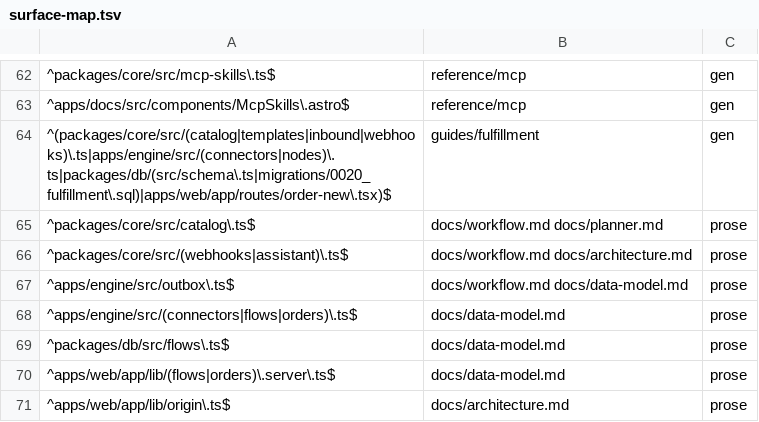
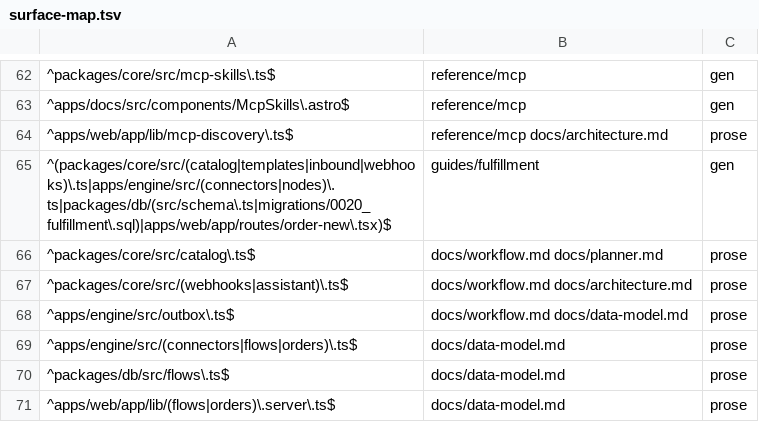
Before and after one commit to blakebauman/orderloop, a TSV file: .claude/skills/docs-sync/references/surface-map.tsv, drawn as a sheet; only a part is shown, gaps mark what is left out; the shorter side is filled out with more unchanged rows; the diff names each change by its address in the sheet, - before the commit and + after, or states it on an @@ line.

```diff
--- a/.claude/skills/docs-sync/references/surface-map.tsv
+++ b/.claude/skills/docs-sync/references/surface-map.tsv
+row 64: ^apps/web/app/lib/mcp-discovery\.ts$ | reference/mcp docs/architecture.md | prose
```
Also changed, not shown: 6 other files.
